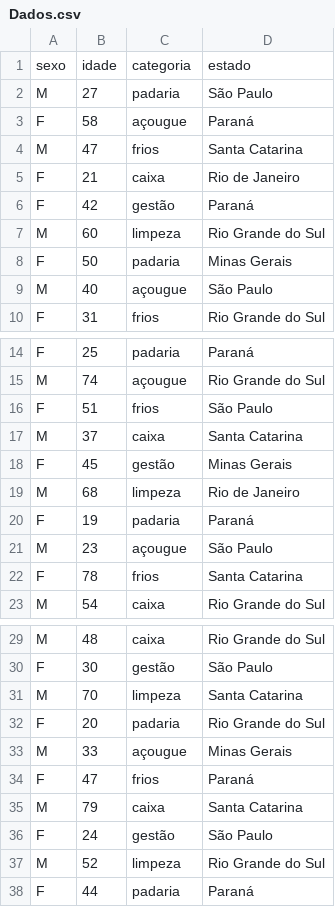
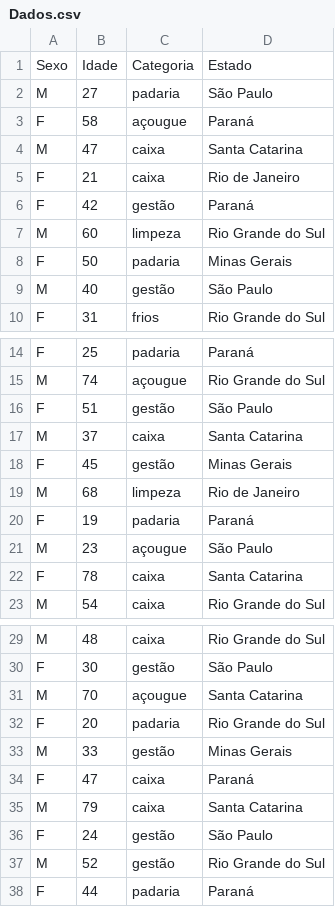
Before and after one commit to JoaoMarcelo22/Supermercado, a CSV file: Dados.csv, drawn as a sheet; only a part is shown, gaps mark what is left out; the diff covers the shown part only.

```diff
--- a/Dados.csv
+++ b/Dados.csv
@@ -1,5 +1,5 @@
-sexo,idade,categoria,estado
+Sexo,Idade,Categoria,Estado
 M,27,padaria,São Paulo
 F,58,açougue,Paraná
-M,47,frios,Santa Catarina
+M,47,caixa,Santa Catarina
 F,21,caixa,Rio de Janeiro
@@ -8,3 +8,3 @@ M,60,limpeza,Rio Grande do Sul
 F,50,padaria,Minas Gerais
-M,40,açougue,São Paulo
+M,40,gestão,São Paulo
 F,31,frios,Rio Grande do Sul
@@ -15,3 +15,3 @@ F,25,padaria,Paraná
 M,74,açougue,Rio Grande do Sul
-F,51,frios,São Paulo
+F,51,gestão,São Paulo
 M,37,caixa,Santa Catarina
@@ -21,3 +21,3 @@ F,19,padaria,Paraná
 M,23,açougue,São Paulo
-F,78,frios,Santa Catarina
+F,78,caixa,Santa Catarina
 M,54,caixa,Rio Grande do Sul
@@ -30,9 +30,9 @@ M,48,caixa,Rio Grande do Sul
 F,30,gestão,São Paulo
-M,70,limpeza,Santa Catarina
+M,70,açougue,Santa Catarina
 F,20,padaria,Rio Grande do Sul
-M,33,açougue,Minas Gerais
-F,47,frios,Paraná
+M,33,gestão,Minas Gerais
+F,47,caixa,Paraná
 M,79,caixa,Santa Catarina
 F,24,gestão,São Paulo
-M,52,limpeza,Rio Grande do Sul
+M,52,gestão,Rio Grande do Sul
 F,44,padaria,Paraná
```
Also changed, not shown: 4 edited cells elsewhere in this file, 1 other file.
